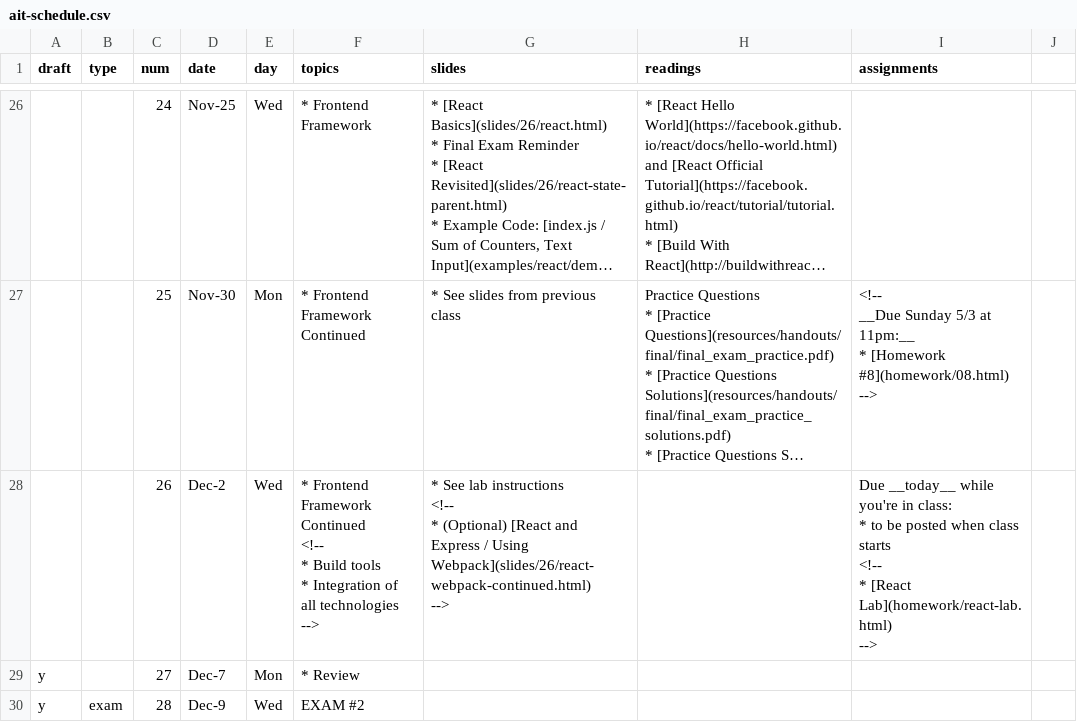
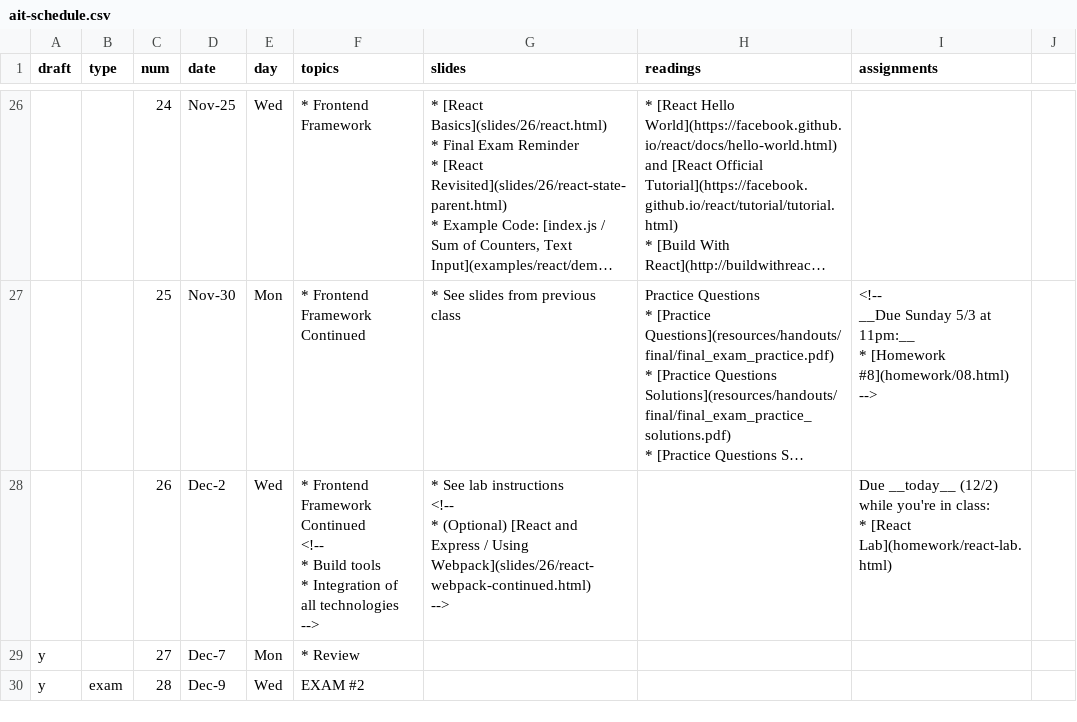
Before and after one commit to foureyes/csci-ua.0480-fall2020-034, a CSV file: _data/ait-schedule.csv, drawn as a sheet; only a part is shown, gaps mark what is left out; long unchanged cells end in …; ↵ is a line break in a cell; the diff names each change by its address in the sheet, - before the commit and + after, or states it on an @@ line.

```diff
--- a/_data/ait-schedule.csv
+++ b/_data/ait-schedule.csv
-I28 (assignments): Due __today__ while you're in class: ↵ * to be posted when class starts ↵ <!-- ↵ * [React Lab](homework/react-lab.html) ↵ -->
+I28 (assignments): Due __today__ (12/2) while you're in class: ↵ * [React Lab](homework/react-lab.html)
```
Also changed, not shown: 1 other file.
